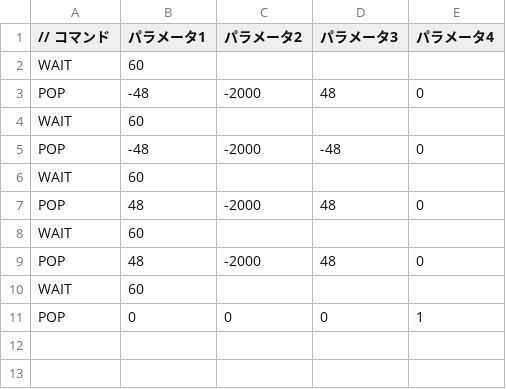
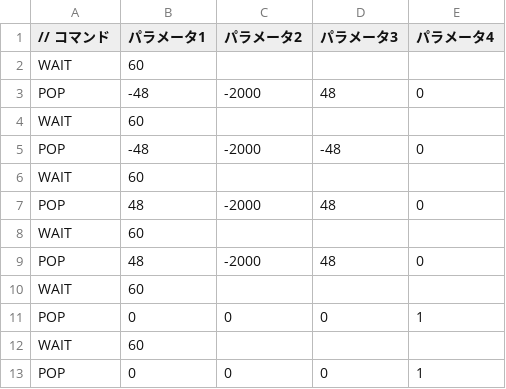
Before and after one commit to WOLNOME/10DaysJam-DOWN-, a CSV file: DirectXGame/csv/enemyPop.csv, drawn as a sheet; the diff names each change by its address in the sheet, - before the commit and + after, or states it on an @@ line.

```diff
--- a/DirectXGame/csv/enemyPop.csv
+++ b/DirectXGame/csv/enemyPop.csv
+row 12: WAIT | 60
+row 13: POP | 0 | 0 | 0 | 1
```
Also changed, not shown: 10 other files.
